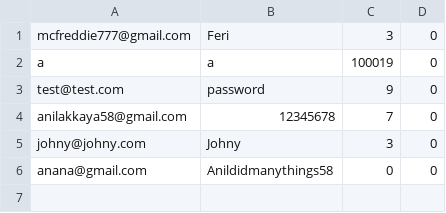
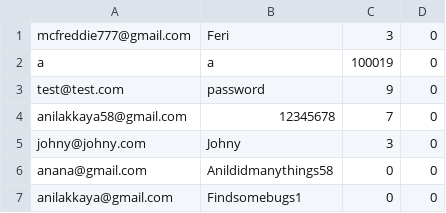
Before and after one commit to MCFreddie777/E-voting, a CSV file: src/Data/UsrData.csv, drawn as a sheet; the diff names each change by its address in the sheet, - before the commit and + after, or states it on an @@ line.

```diff
--- a/src/Data/UsrData.csv
+++ b/src/Data/UsrData.csv
+row 7: anilakkaya@gmail.com | Findsomebugs1 | 0 | 0
```
Also changed, not shown: out/production/E-voting/Data/PollData.csv, src/Data/PollData.csv, 3 other files.
